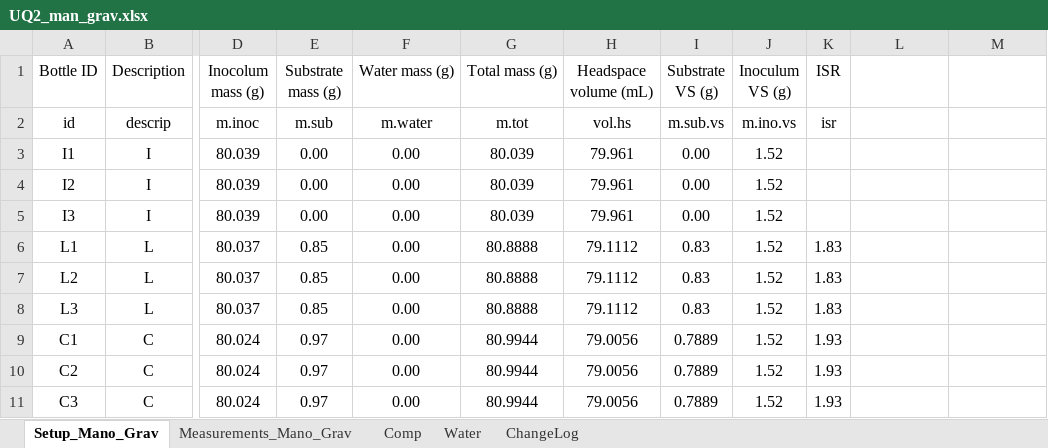
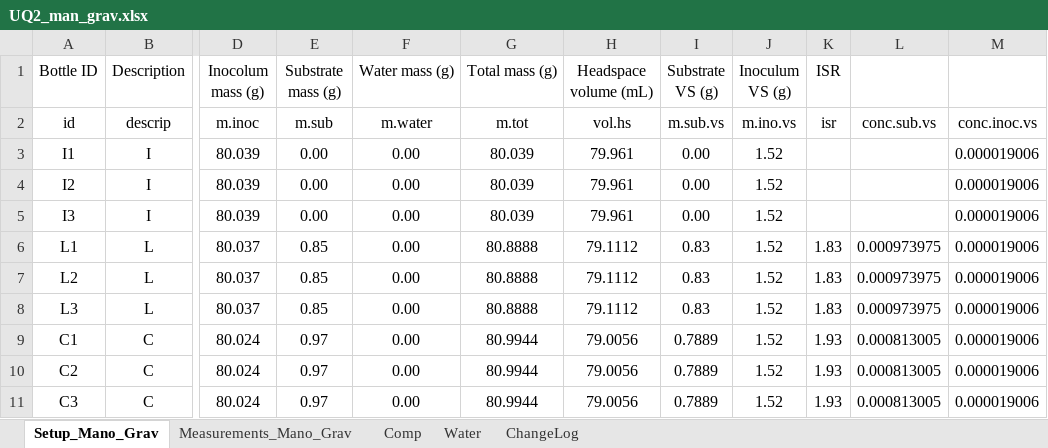
Before and after one commit to sashahafner/GD-BMP_paper_2019, an Excel workbook: experiments/UQ2/man.grav/UQ2_man_grav.xlsx, sheet Setup_Mano_Grav, drawn as a sheet; only a part is shown, gaps mark what is left out; values as stored, in another font and other column widths than the file's, no borders; the diff names each change by its address in the sheet, - before the commit and + after, or states it on an @@ line.

Commit message:
Add table for man.grav method in UQ2, run code for this, gd and compare.

```diff
--- a/experiments/UQ2/man.grav/UQ2_man_grav.xlsx (sheet Setup_Mano_Grav)
+++ b/experiments/UQ2/man.grav/UQ2_man_grav.xlsx (sheet Setup_Mano_Grav)
-L2: (empty)
+L2: conc.sub.vs
-M2: (empty)
+M2: conc.inoc.vs
-M3:M11: (empty)
+M3:M11: 0.000019006
-L6:L8: (empty)
+L6:L8: 0.000973975
-L9:L11: (empty)
+L9:L11: 0.000813005
```
Also changed, not shown: sheet ChangeLog, 20 other files.
